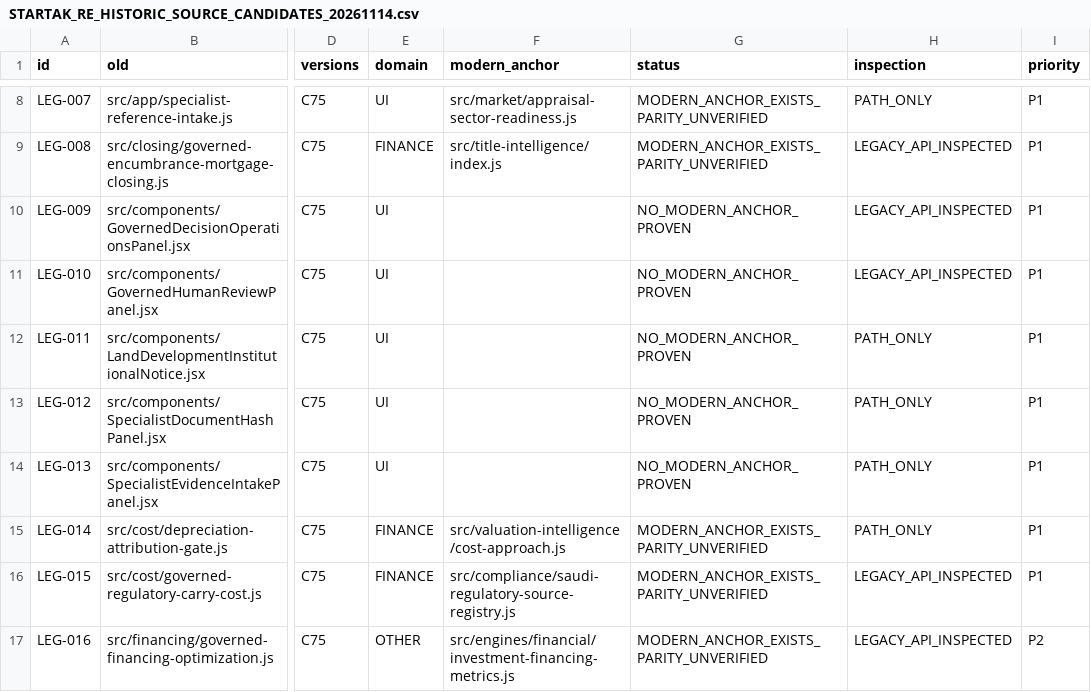
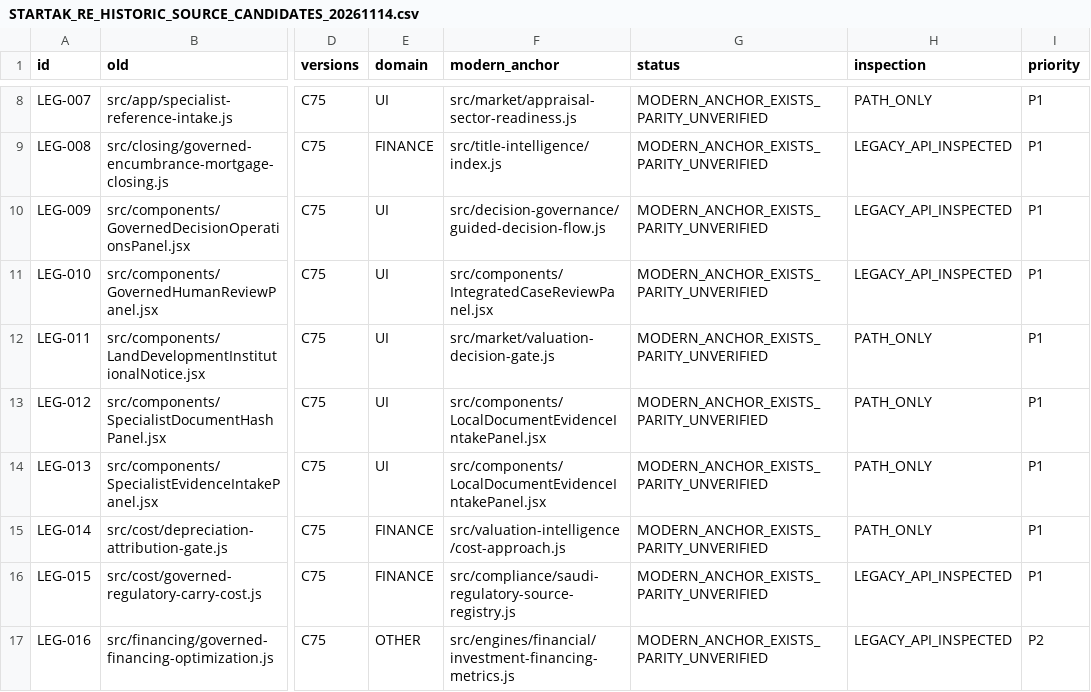
Before and after one commit to turkialeid2030/startak-real-estate, a CSV file: docs/recovery/STARTAK_RE_HISTORIC_SOURCE_CANDIDATES_20261114.csv, drawn as a sheet; only a part is shown, gaps mark what is left out; the diff names each change by its address in the sheet, - before the commit and + after, or states it on an @@ line.

Commit message:
audit(startak-re): map five historic review/hold UI paths to extant current analysis surfaces without claiming parity

```diff
--- a/docs/recovery/STARTAK_RE_HISTORIC_SOURCE_CANDIDATES_20261114.csv
+++ b/docs/recovery/STARTAK_RE_HISTORIC_SOURCE_CANDIDATES_20261114.csv
-F10 (modern_anchor): (empty)
+F10 (modern_anchor): src/decision-governance/guided-decision-flow.js
-G10:G14 (status): NO_MODERN_ANCHOR_PROVEN
+G10:G14 (status): MODERN_ANCHOR_EXISTS_PARITY_UNVERIFIED
-F11 (modern_anchor): (empty)
+F11 (modern_anchor): src/components/IntegratedCaseReviewPanel.jsx
-F12 (modern_anchor): (empty)
+F12 (modern_anchor): src/market/valuation-decision-gate.js
-F13:F14 (modern_anchor): (empty)
+F13:F14 (modern_anchor): src/components/LocalDocumentEvidenceIntakePanel.jsx
```
